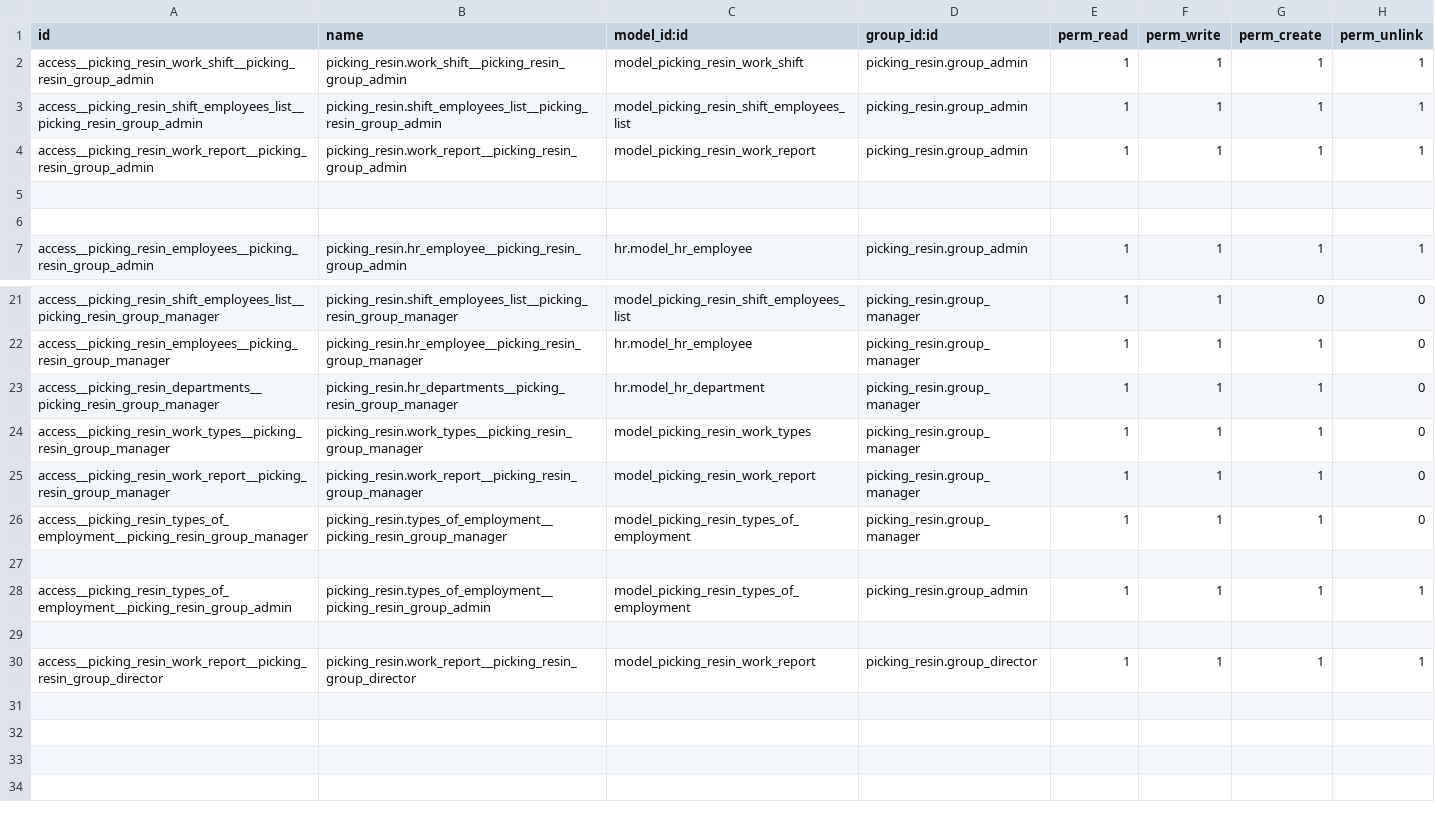
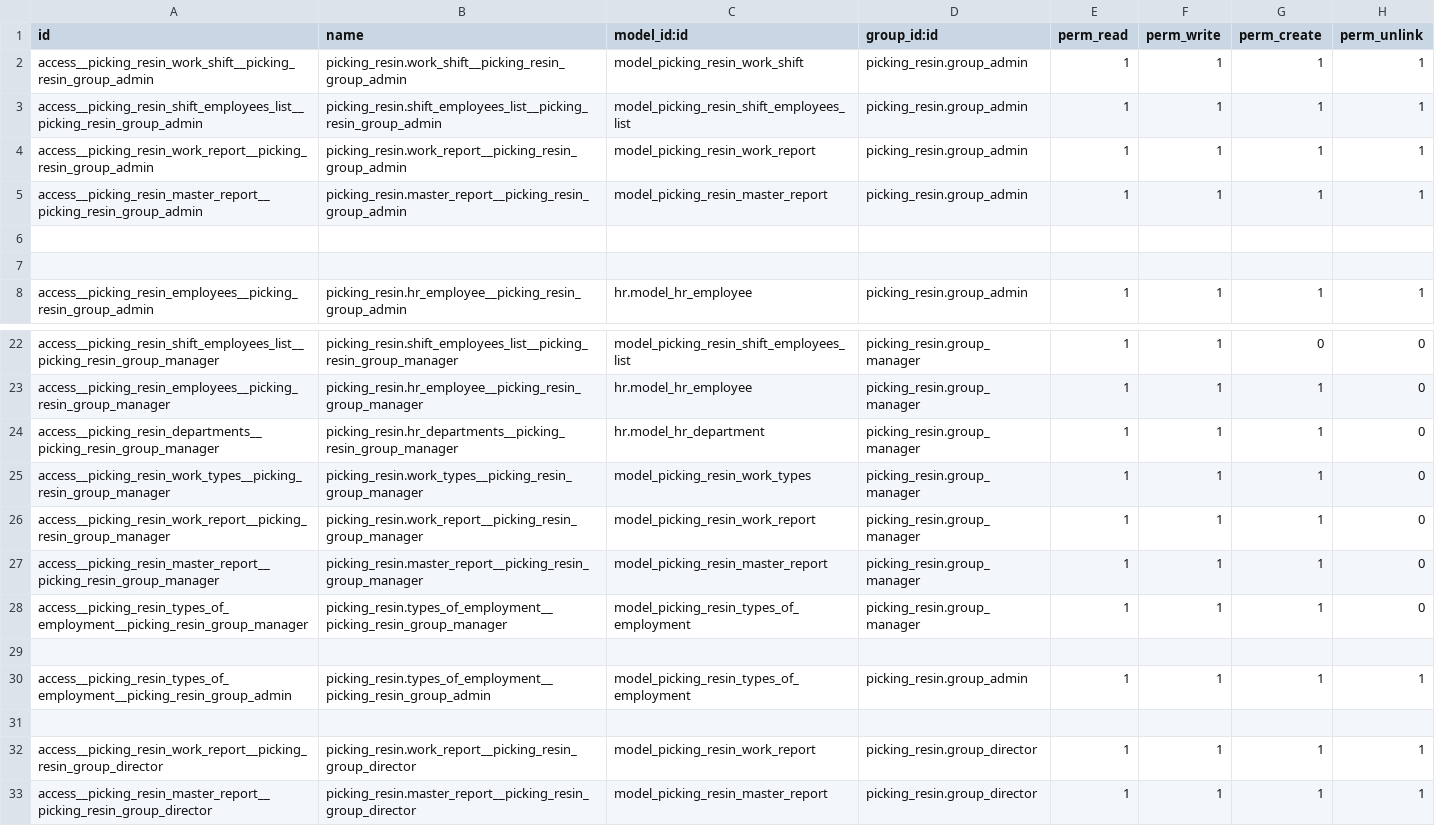
Before and after one commit to basikdimos/picking_resin, a CSV file: addons/picking_resin/security/ir.model.access.csv, drawn as a sheet; only a part is shown, gaps mark what is left out.

```diff
--- a/addons/picking_resin/security/ir.model.access.csv
+++ b/addons/picking_resin/security/ir.model.access.csv
@@ -4,2 +4,3 @@ access__picking_resin_shift_employees_list__picking_resin_group_admin,picking_re
 access__picking_resin_work_report__picking_resin_group_admin,picking_resin.work_report__picking_resin_group_admin,model_picking_resin_work_report,picking_resin.group_admin,1,1,1,1
+access__picking_resin_master_report__picking_resin_group_admin,picking_resin.master_report__picking_resin_group_admin,model_picking_resin_master_report,picking_resin.group_admin,1,1,1,1
 
@@ -25,2 +26,3 @@ access__picking_resin_work_types__picking_resin_group_manager,picking_resin.work
 access__picking_resin_work_report__picking_resin_group_manager,picking_resin.work_report__picking_resin_group_manager,model_picking_resin_work_report,picking_resin.group_manager,1,1,1,0
+access__picking_resin_master_report__picking_resin_group_manager,picking_resin.master_report__picking_resin_group_manager,model_picking_resin_master_report,picking_resin.group_manager,1,1,1,0
 access__picking_resin_types_of_employment__picking_resin_group_manager,picking_resin.types_of_employment__picking_resin_group_manager,model_picking_resin_types_of_employment,picking_resin.group_manager,1,1,1,0
@@ -30 +32,2 @@ access__picking_resin_types_of_employment__picking_resin_group_admin,picking_res
 access__picking_resin_work_report__picking_resin_group_director,picking_resin.work_report__picking_resin_group_director,model_picking_resin_work_report,picking_resin.group_director,1,1,1,1
+access__picking_resin_master_report__picking_resin_group_director,picking_resin.master_report__picking_resin_group_director,model_picking_resin_master_report,picking_resin.group_director,1,1,1,1
```
Also changed, not shown: 6 other files.
